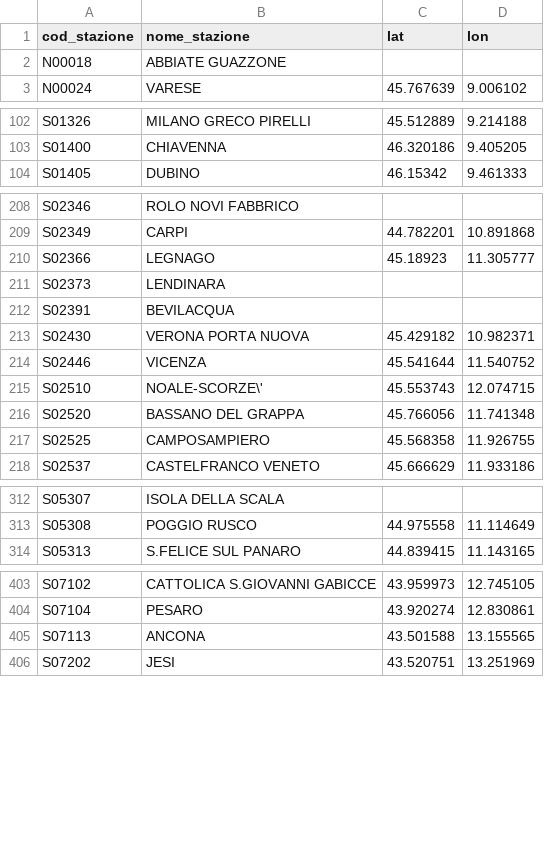
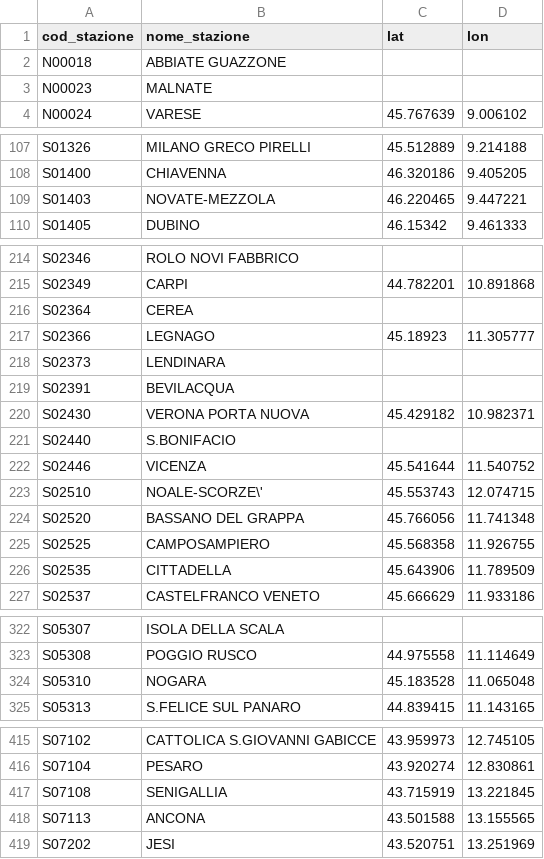
Before and after one commit to DrElegantia/trainstats-dashboard-test, a CSV file: data/gold/stations_dim.csv, drawn as a sheet; only a part is shown, gaps mark what is left out; the diff covers the shown part only.

```diff
--- a/data/gold/stations_dim.csv
+++ b/data/gold/stations_dim.csv
@@ -2,2 +2,3 @@ cod_stazione,nome_stazione,lat,lon
 N00018,ABBIATE GUAZZONE,,
+N00023,MALNATE,,
 N00024,VARESE,45.767639,9.006102
@@ -103,2 +108,3 @@ S01326,MILANO GRECO PIRELLI,45.512889,9.214188
 S01400,CHIAVENNA,46.320186,9.405205
+S01403,NOVATE-MEZZOLA,46.220465,9.447221
 S01405,DUBINO,46.15342,9.461333
@@ -209,2 +215,3 @@ S02346,ROLO NOVI FABBRICO,,
 S02349,CARPI,44.782201,10.891868
+S02364,CEREA,,
 S02366,LEGNAGO,45.18923,11.305777
@@ -213,2 +220,3 @@ S02391,BEVILACQUA,,
 S02430,VERONA PORTA NUOVA,45.429182,10.982371
+S02440,S.BONIFACIO,,
 S02446,VICENZA,45.541644,11.540752
@@ -217,2 +225,3 @@ S02520,BASSANO DEL GRAPPA,45.766056,11.741348
 S02525,CAMPOSAMPIERO,45.568358,11.926755
+S02535,CITTADELLA,45.643906,11.789509
 S02537,CASTELFRANCO VENETO,45.666629,11.933186
@@ -313,2 +323,3 @@ S05307,ISOLA DELLA SCALA,,
 S05308,POGGIO RUSCO,44.975558,11.114649
+S05310,NOGARA,45.183528,11.065048
 S05313,S.FELICE SUL PANARO,44.839415,11.143165
@@ -404,2 +416,3 @@ S07102,CATTOLICA S.GIOVANNI GABICCE,43.959973,12.745105
 S07104,PESARO,43.920274,12.830861
+S07108,SENIGALLIA,43.715919,13.221845
 S07113,ANCONA,43.501588,13.155565
```
Also changed, not shown: 7 added rows elsewhere in this file, data/gold/hist_mese_categoria.csv, data/gold/kpi_dettaglio_categoria.csv, 9 other files.
